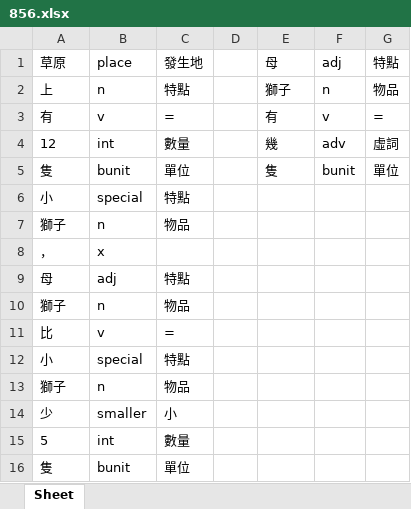
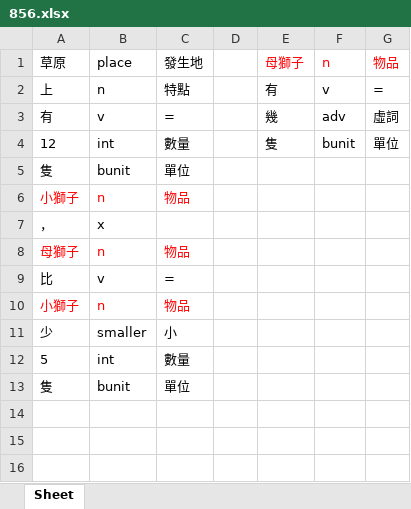
Before and after one commit to LakeFishing/ai-lab, an Excel workbook: data_excel/856.xlsx, sheet Sheet, drawn as a sheet; values as stored, in another font and other column widths than the file's, no borders; removed rows and columns are numbered as before the commit, all else as after; the diff names each change by its address in the sheet, - before the commit and + after, or states it on an @@ line.

Commit message:
Docs: 更新excel檔
- 341.xlsx、404.xlsx、460.xlsx、499.xlsx、537.xlsx、674.xlsx、716.xlsx、856.xlsx、890.xlsx、932.xlsx、957.xlsx、975.xlsx

```diff
--- a/data_excel/856.xlsx (sheet Sheet)
+++ b/data_excel/856.xlsx (sheet Sheet)
-E1: 母
+E1: 母獅子
-E1:G1 text colour: black
+E1:G1 text colour: #FF0000
-F1: adj
+F1: n
-G1: 特點
+G1: 物品
-E2 (母獅子): 獅子
+E2 (母獅子): 有
-F2 (n): n
+F2 (n): v
-G2 (物品): 物品
+G2 (物品): =
-E3 (母獅子): 有
+E3 (母獅子): 幾
-F3 (n): v
+F3 (n): adv
-G3 (物品): =
+G3 (物品): 虛詞
-E4 (母獅子): 幾
+E4 (母獅子): 隻
-F4 (n): adv
+F4 (n): bunit
-G4 (物品): 虛詞
+G4 (物品): 單位
-E5 (母獅子): 隻
+E5 (母獅子): (empty)
-F5 (n): bunit
+F5 (n): (empty)
-G5 (物品): 單位
+G5 (物品): (empty)
-row 6: 小 | special | 特點
-A6 (草原): 獅子
+A6 (草原): 小獅子
-A6:C6 text colour: black
+A6:C6 text colour: #FF0000
-row 9: 母 | adj | 特點
-A8 (草原): 獅子
+A8 (草原): 母獅子
-A8:C8 text colour: black
+A8:C8 text colour: #FF0000
-row 12: 小 | special | 特點
-A10 (草原): 獅子
+A10 (草原): 小獅子
-A10:C10 text colour: black
+A10:C10 text colour: #FF0000
```
Also changed, not shown: data_excel/341.xlsx, data_excel/716.xlsx, 9 other files.
